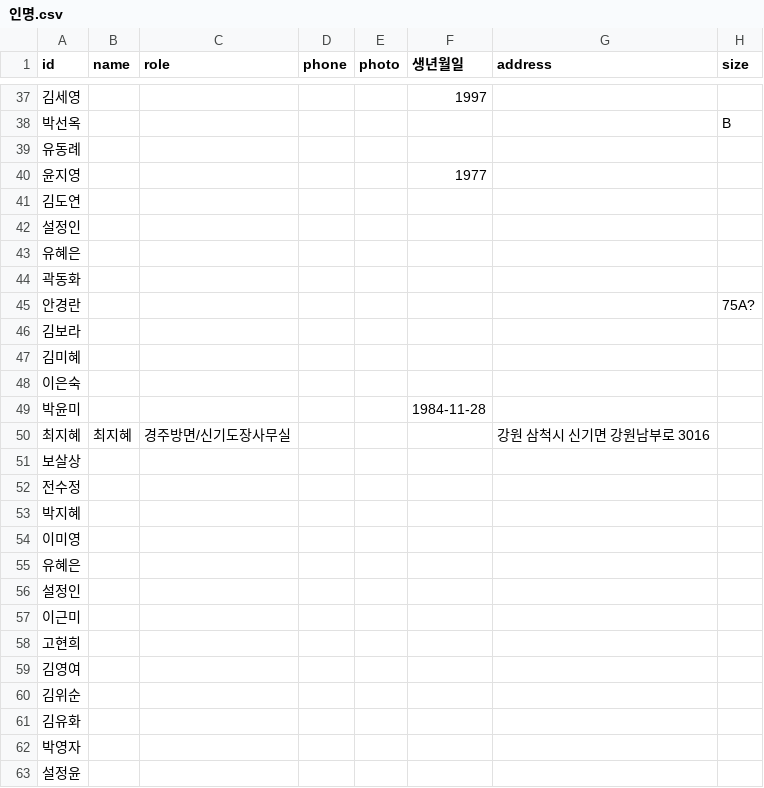
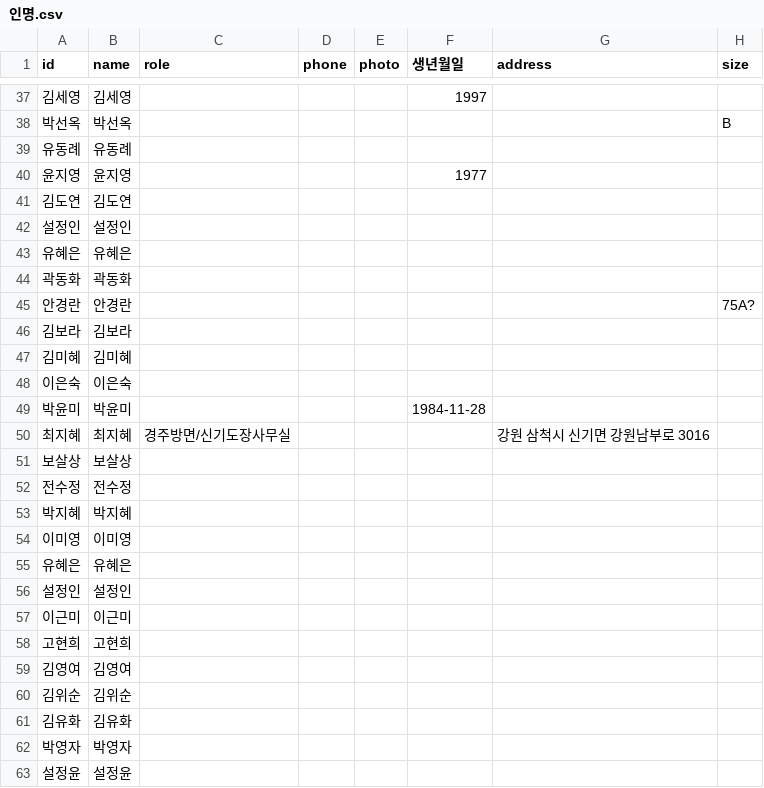
Before and after one commit to jym5317-coder/my-private-note, a CSV file: 인명.csv, drawn as a sheet; only a part is shown, gaps mark what is left out; the diff covers the shown part only; the diff names each change by its address in the sheet, - before the commit and + after, or states it on an @@ line.

```diff
--- a/인명.csv
+++ b/인명.csv
-B37 (name): (empty)
+B37 (name): 김세영
-B38 (name): (empty)
+B38 (name): 박선옥
-B39 (name): (empty)
+B39 (name): 유동례
-B40 (name): (empty)
+B40 (name): 윤지영
-B41 (name): (empty)
+B41 (name): 김도연
-B42 (name): (empty)
+B42 (name): 설정인
-B43 (name): (empty)
+B43 (name): 유혜은
-B44 (name): (empty)
+B44 (name): 곽동화
-B45 (name): (empty)
+B45 (name): 안경란
-B46 (name): (empty)
+B46 (name): 김보라
-B47 (name): (empty)
+B47 (name): 김미혜
-B48 (name): (empty)
+B48 (name): 이은숙
-B49 (name): (empty)
+B49 (name): 박윤미
-B51 (name): (empty)
+B51 (name): 보살상
-B52 (name): (empty)
+B52 (name): 전수정
-B53 (name): (empty)
+B53 (name): 박지혜
-B54 (name): (empty)
+B54 (name): 이미영
-B55 (name): (empty)
+B55 (name): 유혜은
-B56 (name): (empty)
+B56 (name): 설정인
-B57 (name): (empty)
+B57 (name): 이근미
-B58 (name): (empty)
+B58 (name): 고현희
-B59 (name): (empty)
+B59 (name): 김영여
-B60 (name): (empty)
+B60 (name): 김위순
-B61 (name): (empty)
+B61 (name): 김유화
-B62 (name): (empty)
+B62 (name): 박영자
-B63 (name): (empty)
+B63 (name): 설정윤
```
Also changed, not shown: 42 edited cells elsewhere in this file.
